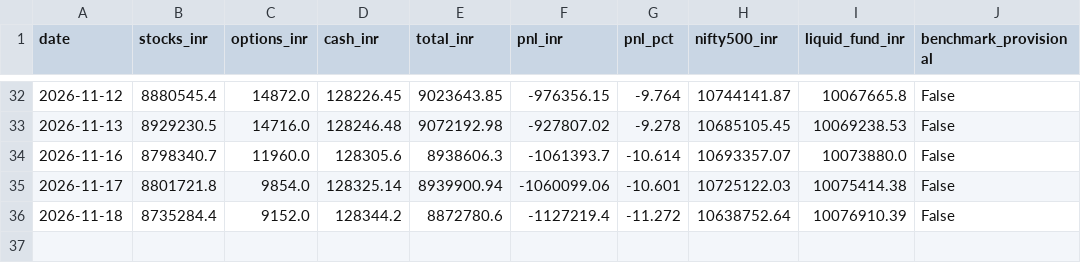
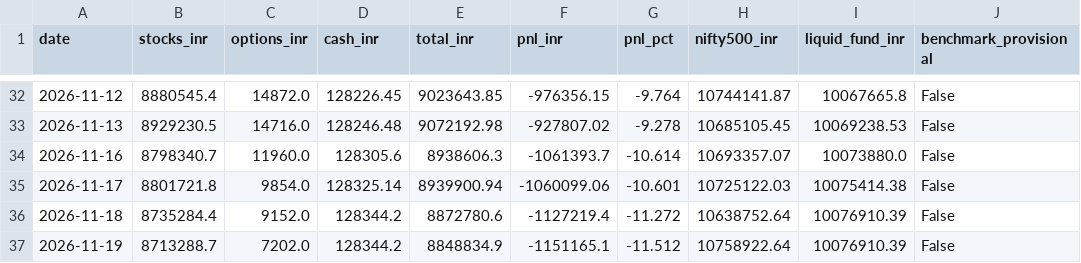
Before and after one commit to shambo1597-afk/capex-infra-portfolio, a CSV file: output/tracker_daily.csv, drawn as a sheet; only a part is shown, gaps mark what is left out.

```diff
--- a/output/tracker_daily.csv
+++ b/output/tracker_daily.csv
@@ -36 +36,2 @@ date,stocks_inr,options_inr,cash_inr,total_inr,pnl_inr,pnl_pct,nifty500_inr,liqu
 2026-11-18,8735284.4,9152.0,128344.2,8872780.6,-1127219.4,-11.272,10638752.64,10076910.39,False
+2026-11-19,8713288.7,7202.0,128344.2,8848834.9,-1151165.1,-11.512,10758922.64,10076910.39,False
```
Also changed, not shown: output/capital_goods_full_review_table.csv, output/capital_goods_full_screen.csv, 56 other files.
